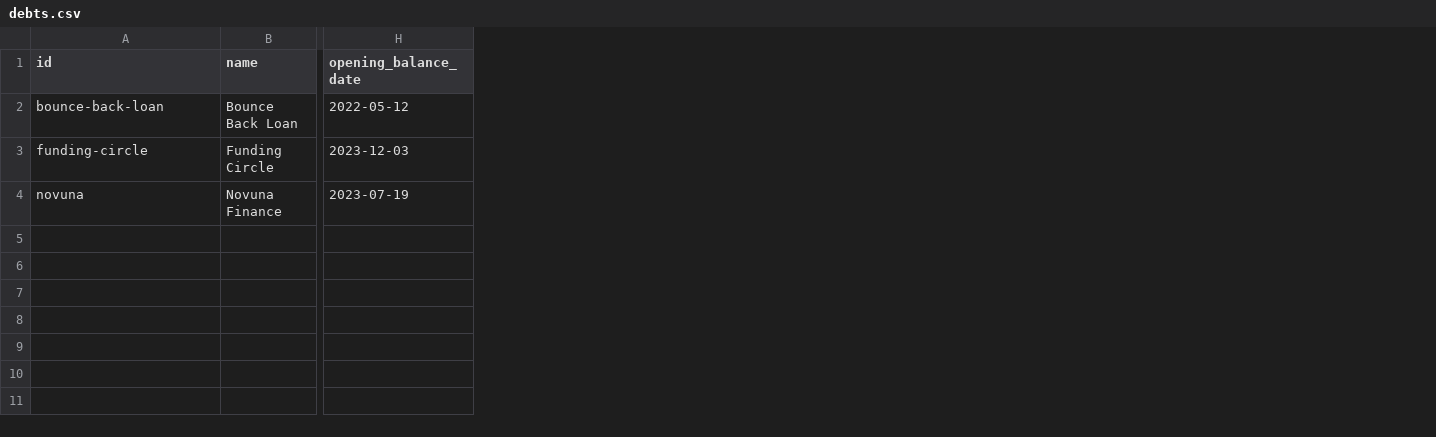
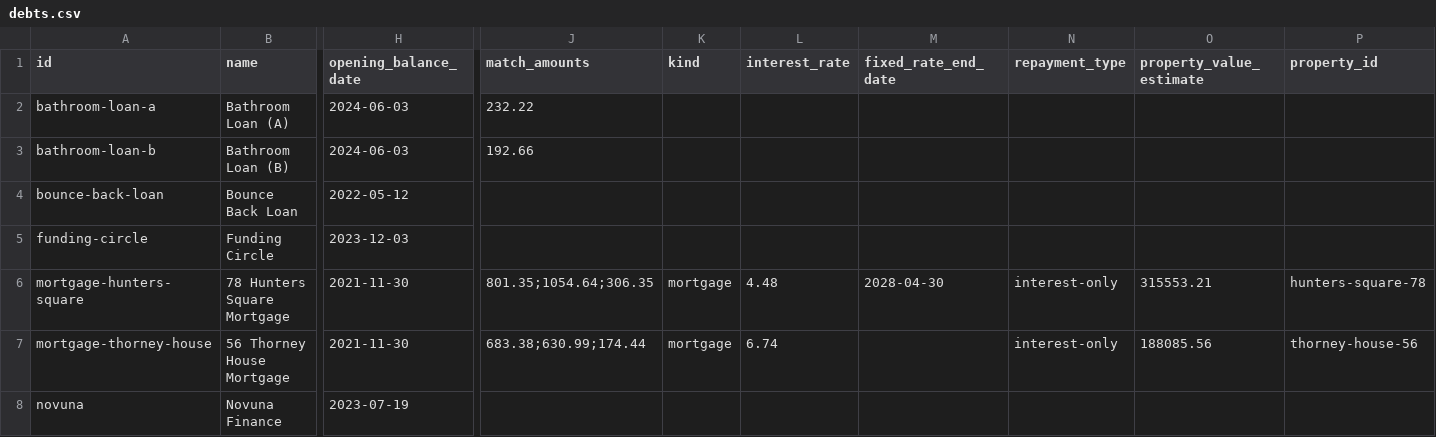
Before and after one commit to morrisondavid/finance-app, a CSV file: debts/debts.csv, drawn as a sheet; only a part is shown, gaps mark what is left out; addresses are those after the commit; rows hold the shown columns only; the diff names each change by its address in the sheet, - before the commit and + after, or states it on an @@ line.

Commit message:
added two mortgages

```diff
--- a/debts/debts.csv
+++ b/debts/debts.csv
+column J (match_amounts), empty
+column K (kind), empty
+column L (interest_rate), empty
+column M (fixed_rate_end_date), empty
+column N (repayment_type), empty
+column O (property_value_estimate), empty
+column P (property_id), empty
+row 2: bathroom-loan-a | Bathroom Loan (A) | 2024-06-03 | 232.22
+row 3: bathroom-loan-b | Bathroom Loan (B) | 2024-06-03 | 192.66
+row 6: mortgage-hunters-square | 78 Hunters Square Mortgage | 2021-11-30 | 801.35;1054.64;306.35 | mortgage | 4.48 | 2028-04-30 | interest-only | 315553.21 | hunters-square-78
+row 7: mortgage-thorney-house | 56 Thorney House Mortgage | 2021-11-30 | 683.38;630.99;174.44 | mortgage | 6.74 |  | interest-only | 188085.56 | thorney-house-56
```
Also changed, not shown: 13 other files.
